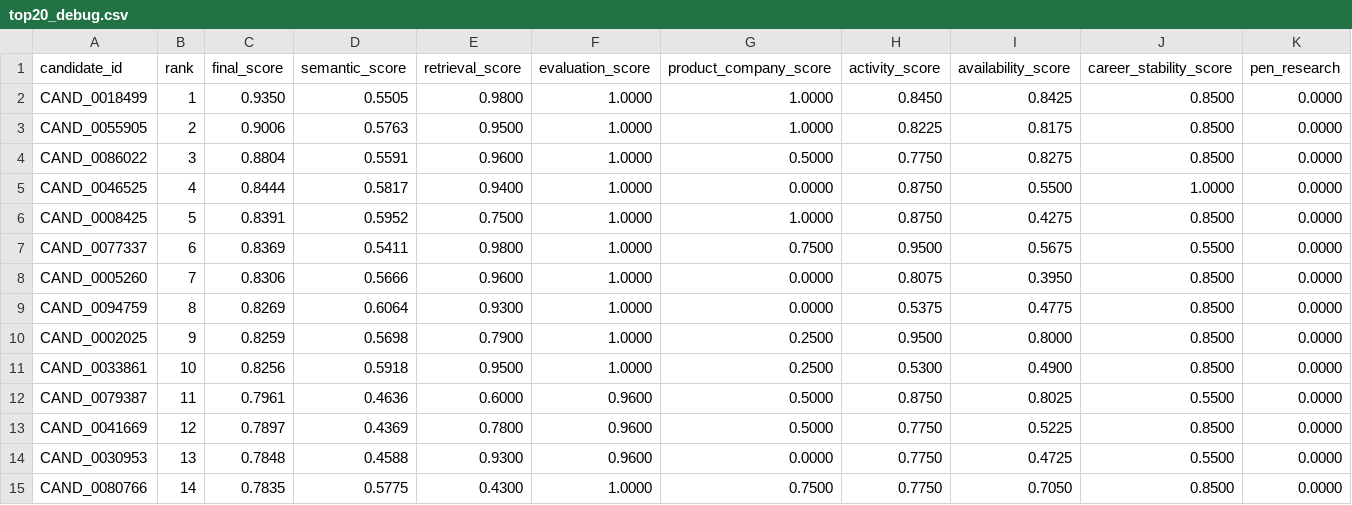
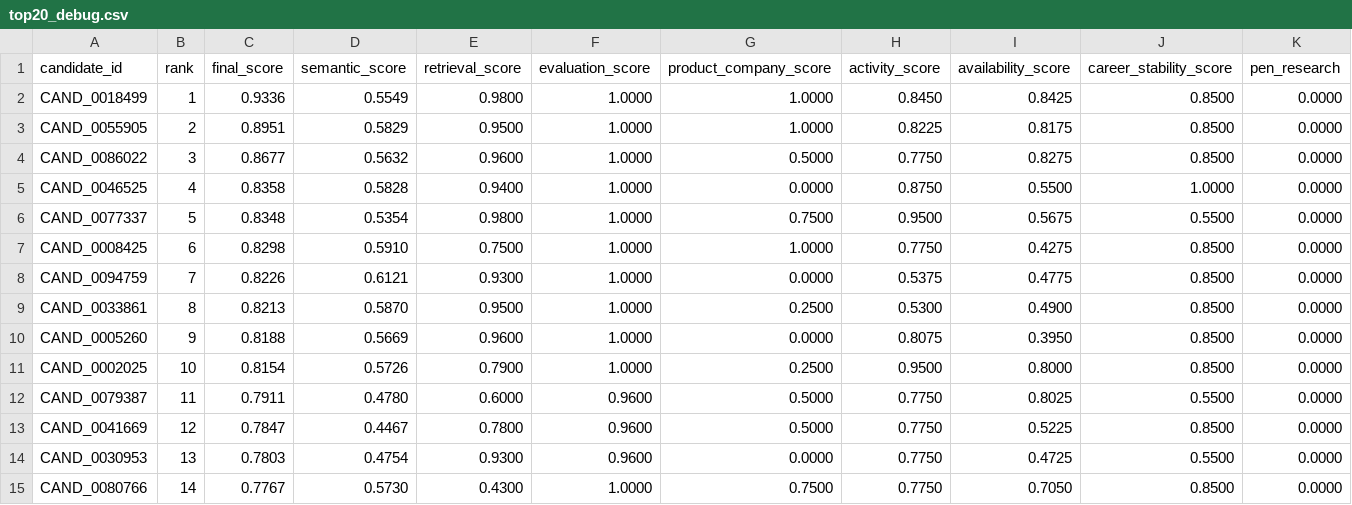
Before and after one commit to madhav-gfn/Secret_saucers, a CSV file: top20_debug.csv, drawn as a sheet; only a part is shown; removed rows and columns are numbered as before the commit, all else as after; rows hold the shown columns only; the diff covers the shown part only; the diff names each change by its address in the sheet, - before the commit and + after, or states it on an @@ line.

```diff
--- a/top20_debug.csv
+++ b/top20_debug.csv
-C2 (final_score): 0.9350
+C2 (final_score): 0.9336
-D2 (semantic_score): 0.5505
+D2 (semantic_score): 0.5549
-C3 (final_score): 0.9006
+C3 (final_score): 0.8951
-D3 (semantic_score): 0.5763
+D3 (semantic_score): 0.5829
-C4 (final_score): 0.8804
+C4 (final_score): 0.8677
-D4 (semantic_score): 0.5591
+D4 (semantic_score): 0.5632
-C5 (final_score): 0.8444
+C5 (final_score): 0.8358
-D5 (semantic_score): 0.5817
+D5 (semantic_score): 0.5828
-row 6: CAND_0008425 | 5 | 0.8391 | 0.5952 | 0.7500 | 1.0000 | 1.0000 | 0.8750 | 0.4275 | 0.8500 | 0.0000
-B6 (rank): 6
+B6 (rank): 5
-C6 (final_score): 0.8369
+C6 (final_score): 0.8348
-D6 (semantic_score): 0.5411
+D6 (semantic_score): 0.5354
-row 8: CAND_0005260 | 7 | 0.8306 | 0.5666 | 0.9600 | 1.0000 | 0.0000 | 0.8075 | 0.3950 | 0.8500 | 0.0000
+row 7: CAND_0008425 | 6 | 0.8298 | 0.5910 | 0.7500 | 1.0000 | 1.0000 | 0.7750 | 0.4275 | 0.8500 | 0.0000
-B8 (rank): 8
+B8 (rank): 7
-C8 (final_score): 0.8269
+C8 (final_score): 0.8226
-D8 (semantic_score): 0.6064
+D8 (semantic_score): 0.6121
-row 10: CAND_0002025 | 9 | 0.8259 | 0.5698 | 0.7900 | 1.0000 | 0.2500 | 0.9500 | 0.8000 | 0.8500 | 0.0000
-B9 (rank): 10
+B9 (rank): 8
-C9 (final_score): 0.8256
+C9 (final_score): 0.8213
-D9 (semantic_score): 0.5918
+D9 (semantic_score): 0.5870
+row 10: CAND_0005260 | 9 | 0.8188 | 0.5669 | 0.9600 | 1.0000 | 0.0000 | 0.8075 | 0.3950 | 0.8500 | 0.0000
+row 11: CAND_0002025 | 10 | 0.8154 | 0.5726 | 0.7900 | 1.0000 | 0.2500 | 0.9500 | 0.8000 | 0.8500 | 0.0000
-C12 (final_score): 0.7961
+C12 (final_score): 0.7911
-D12 (semantic_score): 0.4636
+D12 (semantic_score): 0.4780
-H12 (activity_score): 0.8750
+H12 (activity_score): 0.7750
-C13 (final_score): 0.7897
+C13 (final_score): 0.7847
-D13 (semantic_score): 0.4369
+D13 (semantic_score): 0.4467
-C14 (final_score): 0.7848
+C14 (final_score): 0.7803
-D14 (semantic_score): 0.4588
+D14 (semantic_score): 0.4754
-C15 (final_score): 0.7835
+C15 (final_score): 0.7767
-D15 (semantic_score): 0.5775
+D15 (semantic_score): 0.5730
```
Also changed, not shown: 2 added rows, 2 removed rows and 10 edited cells elsewhere in this file, submission.csv, submission_debug.csv, 8 other files.
